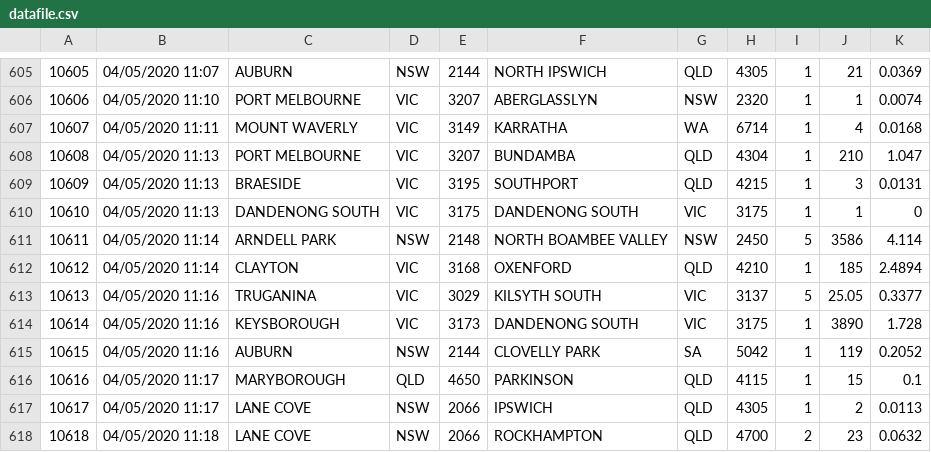
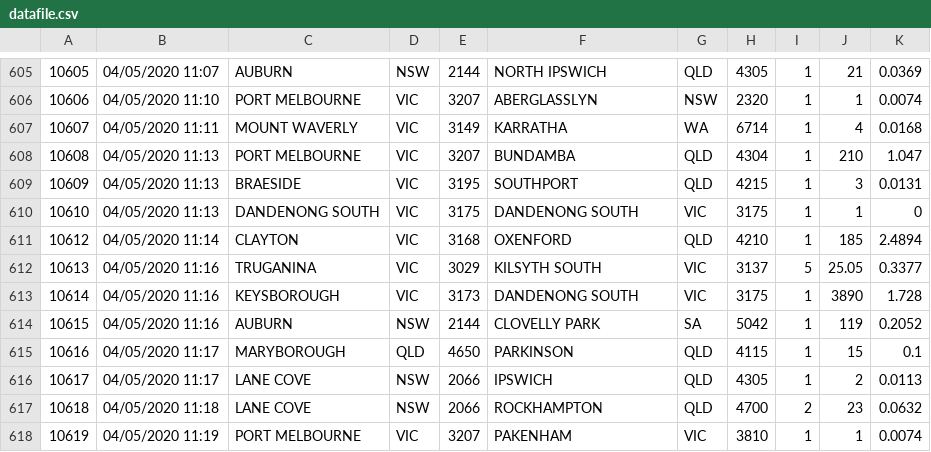
Before and after one commit to hughneerhut/Project, a CSV file: datafile.csv, drawn as a sheet; only a part is shown, gaps mark what is left out; the shorter side is filled out with more unchanged rows.

Commit message:
processed table to include volume and weight + qty

```diff
--- a/datafile.csv
+++ b/datafile.csv
@@ -610,3 +610,2 @@
 10610,04/05/2020 11:13,DANDENONG SOUTH,VIC,3175,DANDENONG SOUTH,VIC,3175,1,1,0
-10611,04/05/2020 11:14,ARNDELL PARK,NSW,2148,NORTH BOAMBEE VALLEY,NSW,2450,5,3586,4.114
 10612,04/05/2020 11:14,CLAYTON,VIC,3168,OXENFORD,QLD,4210,1,185,2.4894
```
Also changed, not shown: 1 other file.
